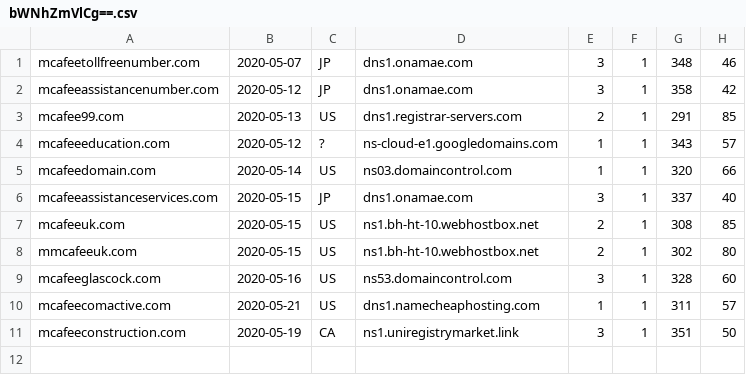
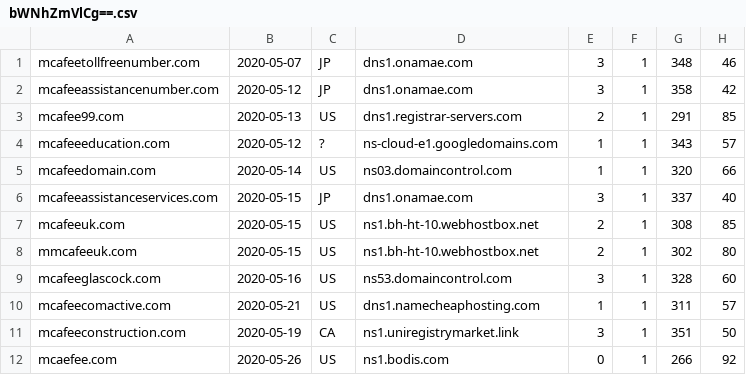
Before and after one commit to gmckerrell/hack-a-thon-2020, a CSV file: results/bWNhZmVlCg==.csv, drawn as a sheet.

```diff
--- a/results/bWNhZmVlCg==.csv
+++ b/results/bWNhZmVlCg==.csv
@@ -11 +11,2 @@ mcafeecomactive.com,2020-05-21,US,dns1.namecheaphosting.com,1,1,311,57
 mcafeeconstruction.com,2020-05-19,CA,ns1.uniregistrymarket.link,3,1,351,50
+mcaefee.com,2020-05-26,US,ns1.bodis.com,0,1,266,92
```
Also changed, not shown: results/Y292aWQK.csv, results/YmFuYW5hCg==.csv, 3 other files.
